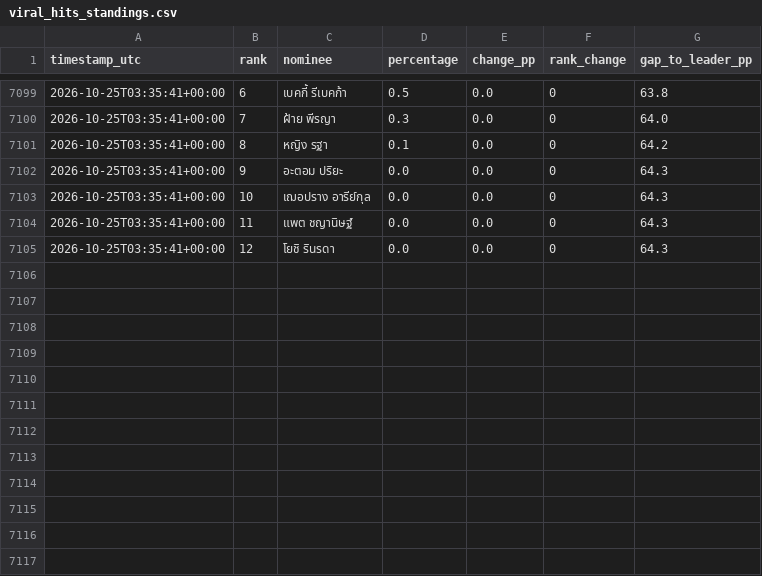
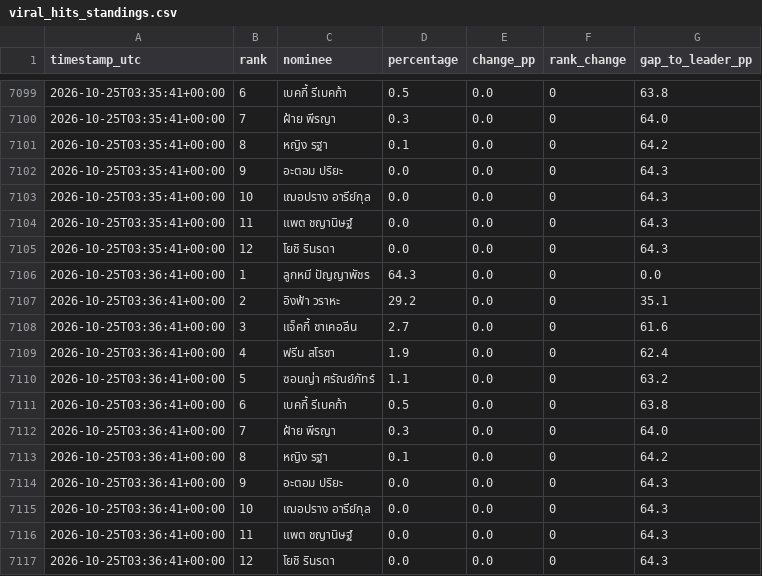
Before and after one commit to rhiivas/viralhits-voting-dashboard, a CSV file: docs/viral_hits_standings.csv, drawn as a sheet; only a part is shown, gaps mark what is left out; the diff names each change by its address in the sheet, - before the commit and + after, or states it on an @@ line.

Commit message:
Mac collector: update public voting standings

```diff
--- a/docs/viral_hits_standings.csv
+++ b/docs/viral_hits_standings.csv
+row 7106: 2026-10-25T03:36:41+00:00 | 1 | ลูกหมี ปัญญาพัชร | 64.3 | 0.0 | 0 | 0.0
+row 7107: 2026-10-25T03:36:41+00:00 | 2 | อิงฟ้า วราหะ | 29.2 | 0.0 | 0 | 35.1
+row 7108: 2026-10-25T03:36:41+00:00 | 3 | แจ็คกี้ ชาเคอลีน | 2.7 | 0.0 | 0 | 61.6
+row 7109: 2026-10-25T03:36:41+00:00 | 4 | ฟรีน สโรชา | 1.9 | 0.0 | 0 | 62.4
+row 7110: 2026-10-25T03:36:41+00:00 | 5 | ซอนญ่า ศรัณย์ภัทร์ | 1.1 | 0.0 | 0 | 63.2
+row 7111: 2026-10-25T03:36:41+00:00 | 6 | เบคกี้ รีเบคก้า | 0.5 | 0.0 | 0 | 63.8
+row 7112: 2026-10-25T03:36:41+00:00 | 7 | ฝ้าย พีรญา | 0.3 | 0.0 | 0 | 64.0
+row 7113: 2026-10-25T03:36:41+00:00 | 8 | หญิง รฐา | 0.1 | 0.0 | 0 | 64.2
+row 7114: 2026-10-25T03:36:41+00:00 | 9 | อะตอม ปริยะ | 0.0 | 0.0 | 0 | 64.3
+row 7115: 2026-10-25T03:36:41+00:00 | 10 | เฌอปราง อารีย์กุล | 0.0 | 0.0 | 0 | 64.3
+row 7116: 2026-10-25T03:36:41+00:00 | 11 | แพต ชญานิษฐ์ | 0.0 | 0.0 | 0 | 64.3
+row 7117: 2026-10-25T03:36:41+00:00 | 12 | โยชิ รินรดา | 0.0 | 0.0 | 0 | 64.3
```
Also changed, not shown: 1 other file.
